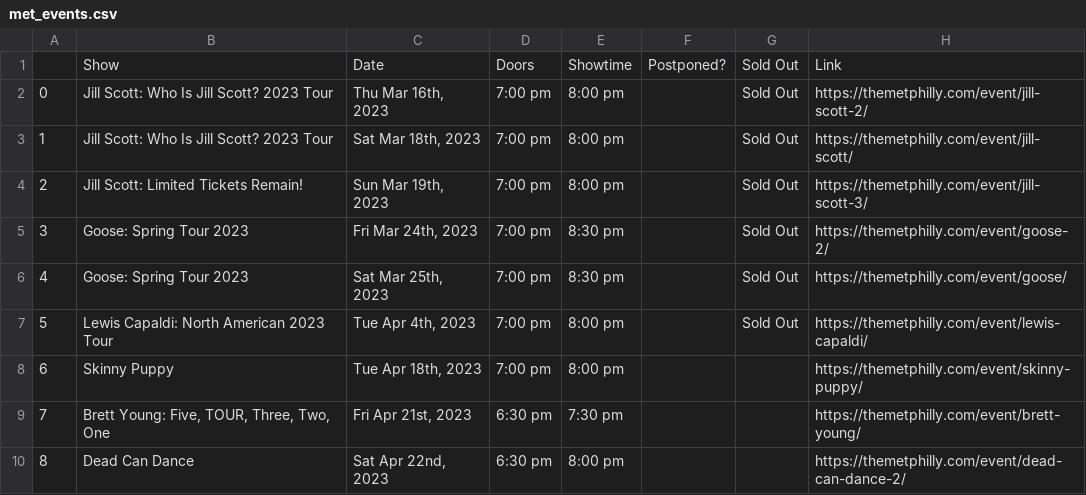
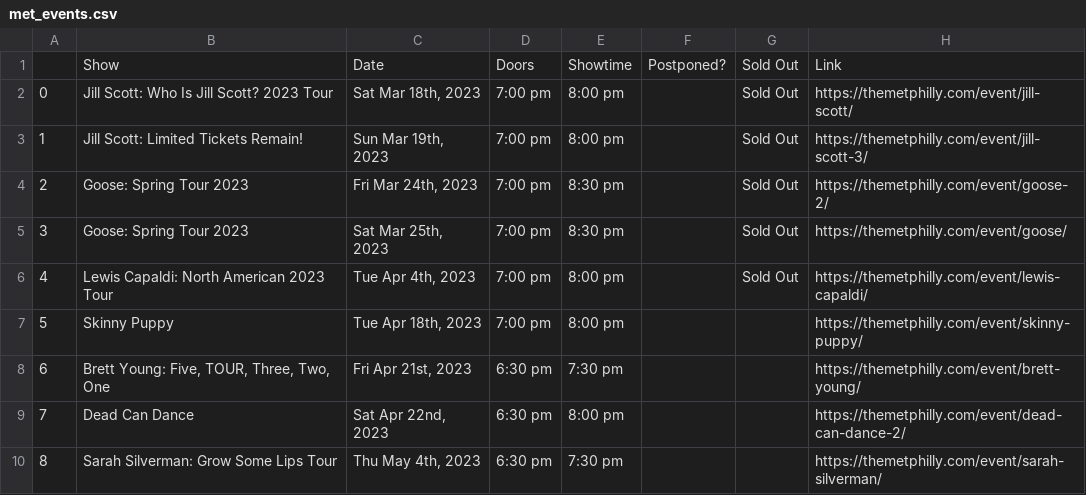
Before and after one commit to amandakreider/Concert-Calendars, a CSV file: csv/met_events.csv, drawn as a sheet; only a part is shown; the shorter side is filled out with more unchanged rows; removed rows and columns are numbered as before the commit, all else as after; the diff names each change by its address in the sheet, - before the commit and + after, or states it on an @@ line.

```diff
--- a/csv/met_events.csv
+++ b/csv/met_events.csv
-row 2: 0 | Jill Scott: Who Is Jill Scott? 2023 Tour | Thu Mar 16th, 2023 | 7:00 pm | 8:00 pm |  | Sold Out | https://themetphilly.com/event/jill-scott-2/
@@ column A renumbered from row 2 down @@
```
Also changed, not shown: 1 other file.
